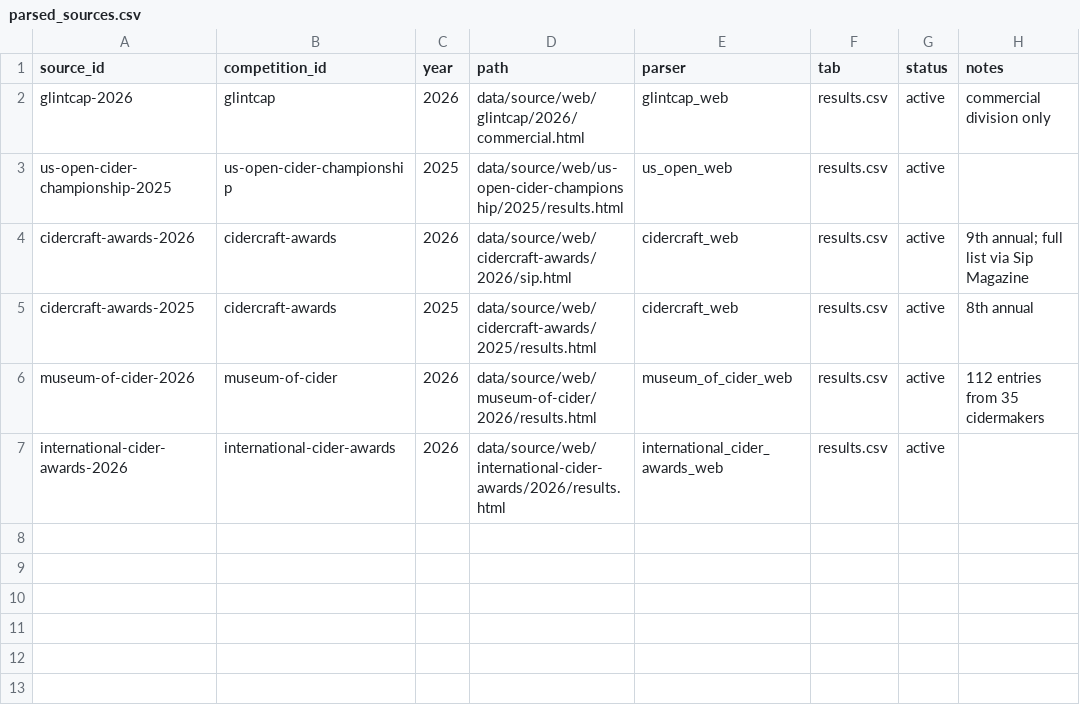
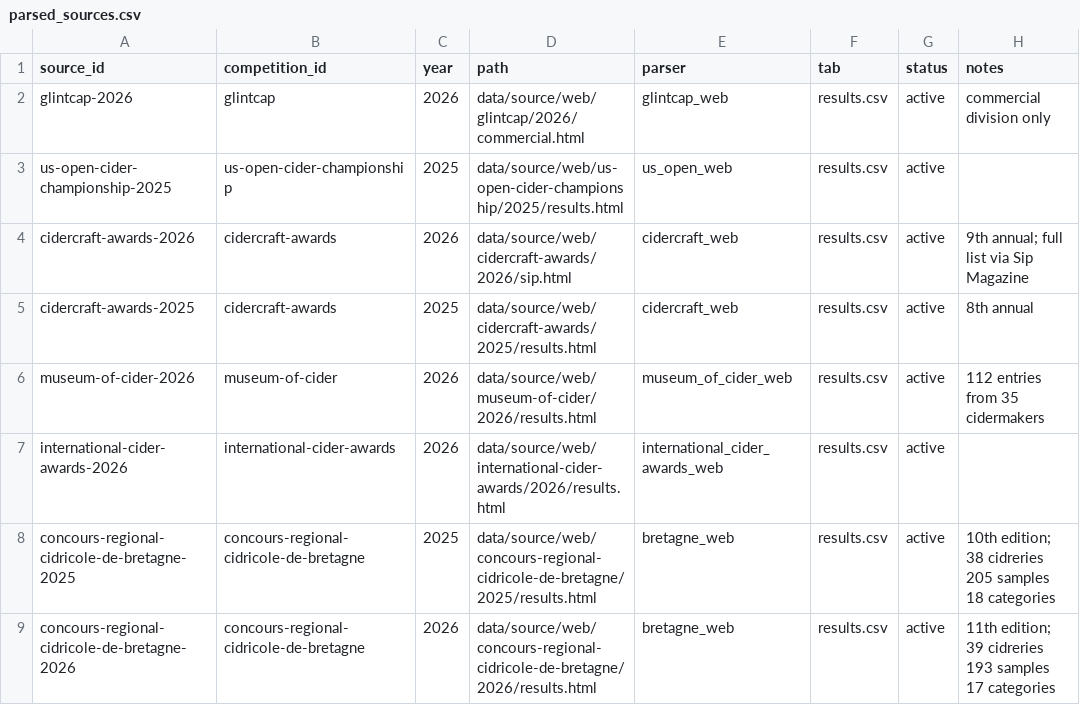
Before and after one commit to ericallanwest/cider-competitions, a CSV file: config/parsed_sources.csv, drawn as a sheet; the diff names each change by its address in the sheet, - before the commit and + after, or states it on an @@ line.

```diff
--- a/config/parsed_sources.csv
+++ b/config/parsed_sources.csv
+row 8: concours-regional-cidricole-de-bretagne-2025 | concours-regional-cidricole-de-bretagne | 2025 | data/source/web/concours-regional-cidricole-de-bretagne/2025/results.html | bretagne_web | results.csv | active | 10th edition; 38 cidreries 205 samples 18 categories
+row 9: concours-regional-cidricole-de-bretagne-2026 | concours-regional-cidricole-de-bretagne | 2026 | data/source/web/concours-regional-cidricole-de-bretagne/2026/results.html | bretagne_web | results.csv | active | 11th edition; 39 cidreries 193 samples 17 categories
```
Also changed, not shown: crosswalks/style_map.csv, data/out/producers.csv, 20 other files.
